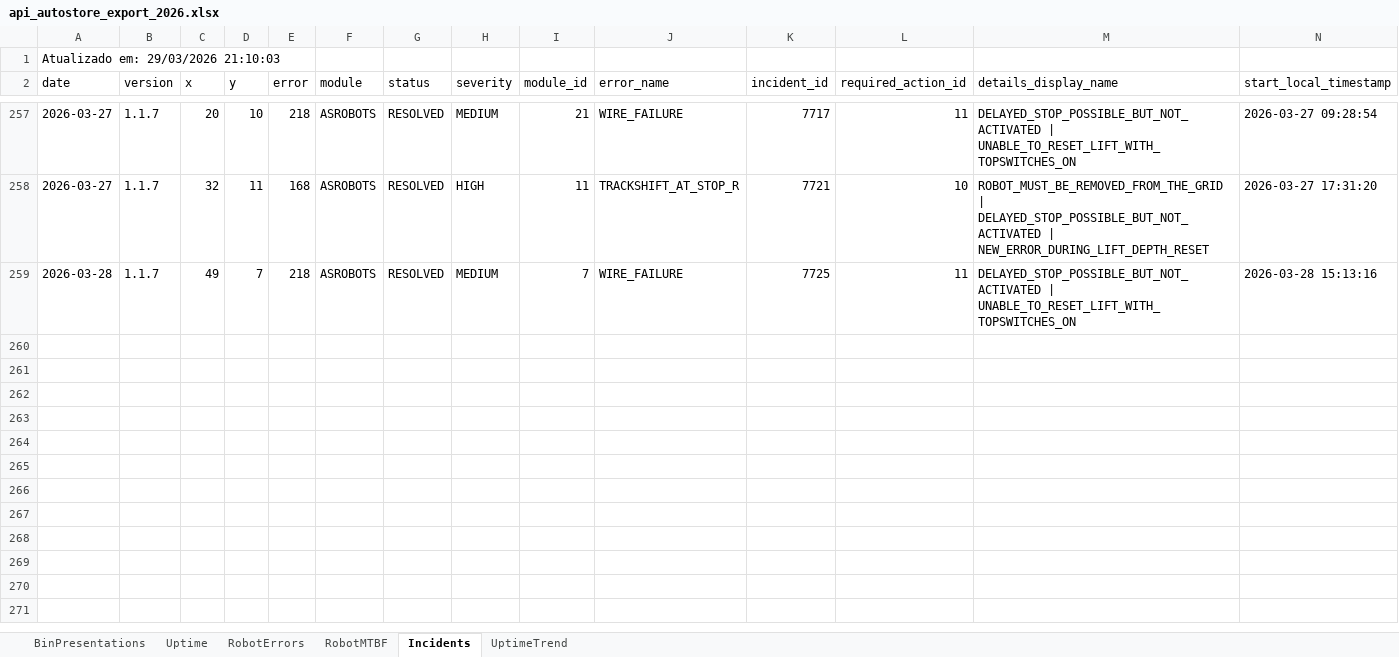
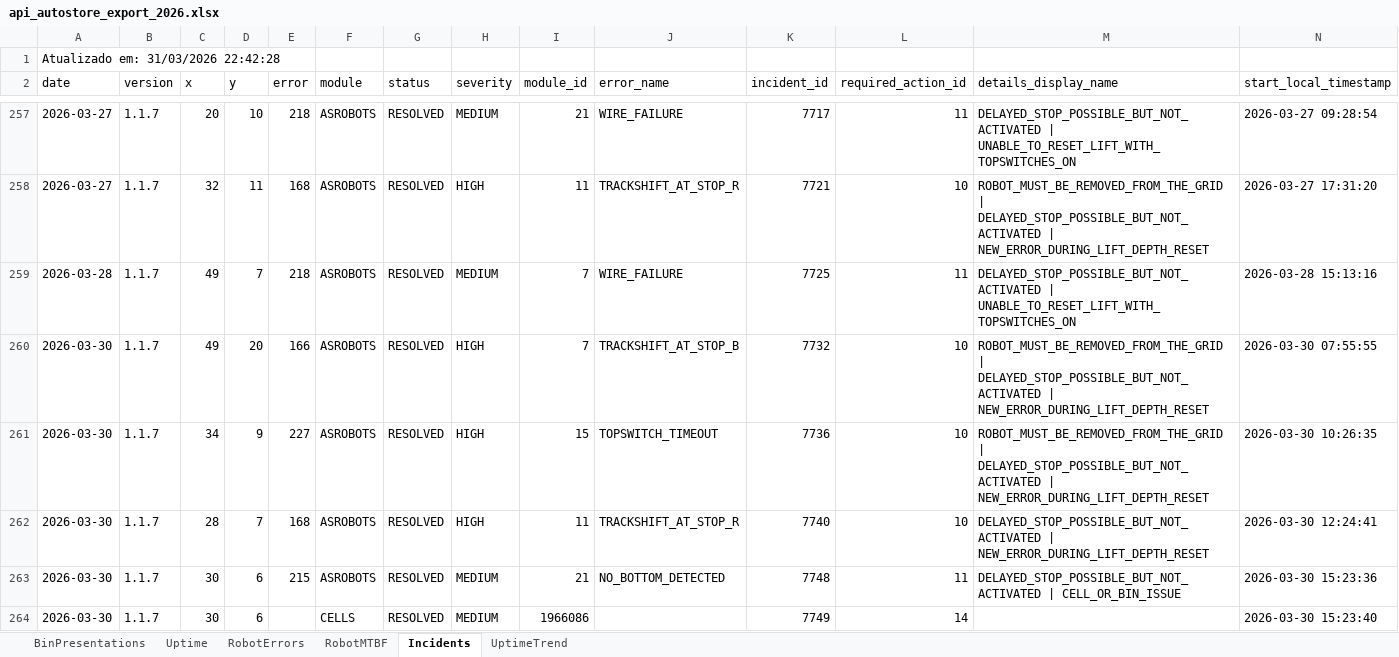
Before and after one commit to nathanfernand/EMB_API_AUTOSTORE_BOT, an Excel workbook: api_autostore_export_2026.xlsx, sheet Incidents, drawn as a sheet; only a part is shown, gaps mark what is left out; values as stored, in another font and other column widths than the file's, no borders; rows hold the shown columns only; the diff names each change by its address in the sheet, - before the commit and + after, or states it on an @@ line.

```diff
--- a/api_autostore_export_2026.xlsx (sheet Incidents)
+++ b/api_autostore_export_2026.xlsx (sheet Incidents)
-A1 (date): Atualizado em: 29/03/2026 21:10:03
+A1 (date): Atualizado em: 31/03/2026 22:42:28
+row 260: 2026-03-30 | 1.1.7 | 49 | 20 | 166 | ASROBOTS | RESOLVED | HIGH | 7 | TRACKSHIFT_AT_STOP_B | 7732 | 10 | ROBOT_MUST_BE_REMOVED_FROM_THE_GRID | DELAYED_STOP_POSSIBLE_BUT_NOT_ACTIVATED | NEW_ERROR_DURING_LIFT_DEPTH_RESET | 2026-03-30 07:55:55
+row 261: 2026-03-30 | 1.1.7 | 34 | 9 | 227 | ASROBOTS | RESOLVED | HIGH | 15 | TOPSWITCH_TIMEOUT | 7736 | 10 | ROBOT_MUST_BE_REMOVED_FROM_THE_GRID | DELAYED_STOP_POSSIBLE_BUT_NOT_ACTIVATED | NEW_ERROR_DURING_LIFT_DEPTH_RESET | 2026-03-30 10:26:35
+row 262: 2026-03-30 | 1.1.7 | 28 | 7 | 168 | ASROBOTS | RESOLVED | HIGH | 11 | TRACKSHIFT_AT_STOP_R | 7740 | 10 | DELAYED_STOP_POSSIBLE_BUT_NOT_ACTIVATED | NEW_ERROR_DURING_LIFT_DEPTH_RESET | 2026-03-30 12:24:41
+row 263: 2026-03-30 | 1.1.7 | 30 | 6 | 215 | ASROBOTS | RESOLVED | MEDIUM | 21 | NO_BOTTOM_DETECTED | 7748 | 11 | DELAYED_STOP_POSSIBLE_BUT_NOT_ACTIVATED | CELL_OR_BIN_ISSUE | 2026-03-30 15:23:36
+row 264: 2026-03-30 | 1.1.7 | 30 | 6 |  | CELLS | RESOLVED | MEDIUM | 1966086 |  | 7749 | 14 |  | 2026-03-30 15:23:40
```
Also changed, not shown: sheet RobotMTBF, sheet RobotErrors, sheet BinPresentations, sheet Uptime, sheet UptimeTrend, 1 other file.
